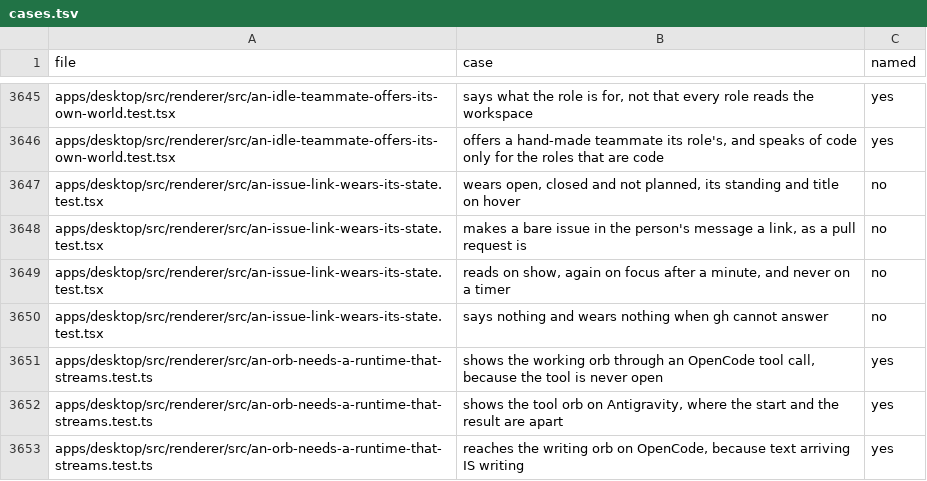
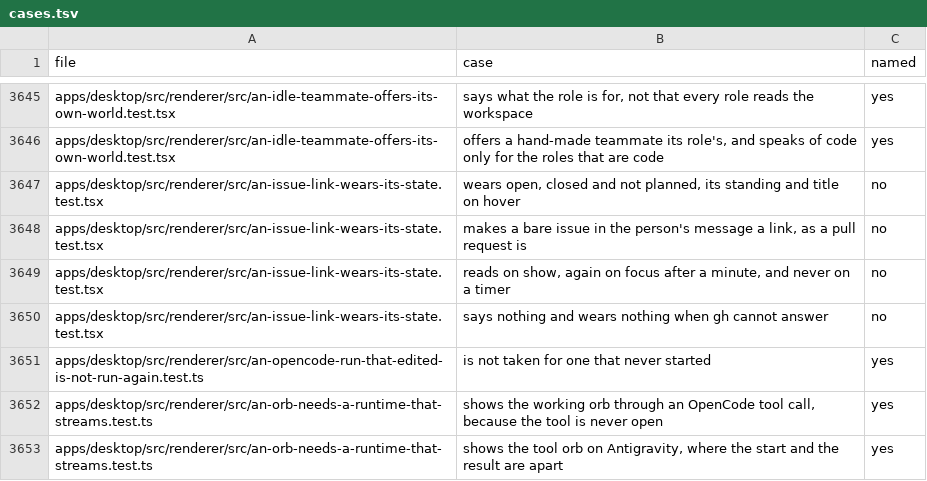
Before and after one commit to StopBanning/locust, a TSV file: apps/native/parity/cases.tsv, drawn as a sheet; only a part is shown, gaps mark what is left out; the shorter side is filled out with more unchanged rows; the diff names each change by its address in the sheet, - before the commit and + after, or states it on an @@ line.

```diff
--- a/apps/native/parity/cases.tsv
+++ b/apps/native/parity/cases.tsv
+row 3651: apps/desktop/src/renderer/src/an-opencode-run-that-edited-is-not-run-again.test.ts | is not taken for one that never started | yes
```
Also changed, not shown: apps/native/parity/tests.tsv, 2 other files.
